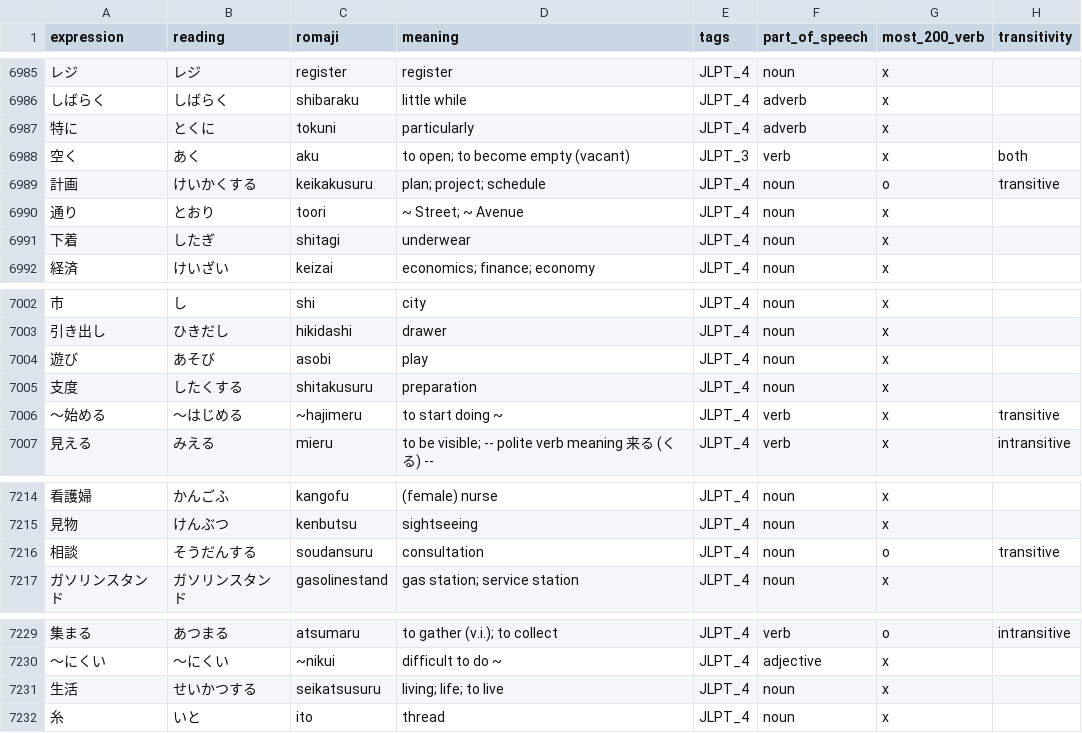
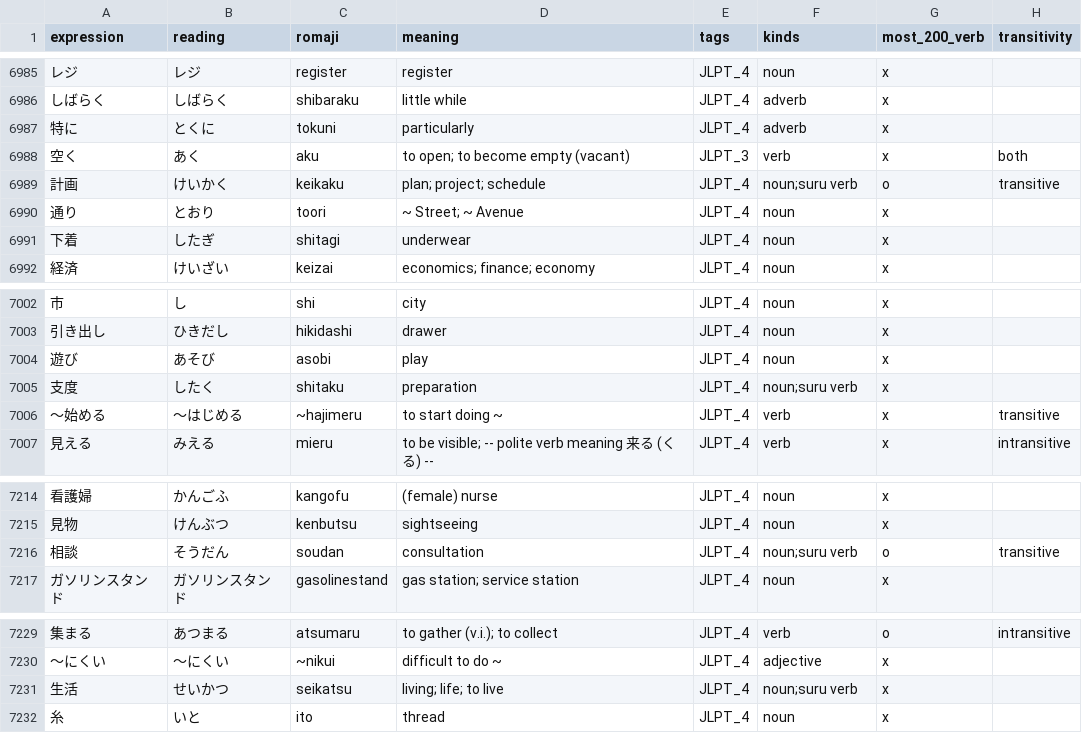
Before and after one commit to Potoman/JlptTraining, a CSV file: all_hiragana_with_pos.csv, drawn as a sheet; only a part is shown, gaps mark what is left out; the diff covers the shown part only.

Commit message:
Rename part_of_speech to kinds for more understandeability.
Multiple kind for word are now supported in data base.

```diff
--- a/all_hiragana_with_pos.csv
+++ b/all_hiragana_with_pos.csv
@@ -1 +1 @@
-expression,reading,romaji,meaning,tags,part_of_speech,most_200_verb,transitivity
+expression,reading,romaji,meaning,tags,kinds,most_200_verb,transitivity
@@ -6988,3 +6988,3 @@ expression,reading,romaji,meaning,tags,part_of_speech,most_200_verb,transitivity
 空く,あく,aku,to open; to become empty (vacant),JLPT_3,verb,x,both
-計画,けいかくする,keikakusuru,plan; project; schedule,JLPT_4,noun,o,transitive
+計画,けいかく,keikaku,plan; project; schedule,JLPT_4,noun;suru verb,o,transitive
 通り,とおり,toori,~ Street; ~ Avenue,JLPT_4,noun,x,
@@ -7004,3 +7004,3 @@ expression,reading,romaji,meaning,tags,part_of_speech,most_200_verb,transitivity
 遊び,あそび,asobi,play,JLPT_4,noun,x,
-支度,したくする,shitakusuru,preparation,JLPT_4,noun,x,
+支度,したく,shitaku,preparation,JLPT_4,noun;suru verb,x,
 ～始める,～はじめる,~hajimeru,to start doing ~,JLPT_4,verb,x,transitive
@@ -7215,3 +7215,3 @@ expression,reading,romaji,meaning,tags,part_of_speech,most_200_verb,transitivity
 見物,けんぶつ,kenbutsu,sightseeing,JLPT_4,noun,x,
-相談,そうだんする,soudansuru,consultation,JLPT_4,noun,o,transitive
+相談,そうだん,soudan,consultation,JLPT_4,noun;suru verb,o,transitive
 ガソリンスタンド,ガソリンスタンド,gasolinestand,gas station; service station,JLPT_4,noun,x,
@@ -7230,3 +7230,3 @@ expression,reading,romaji,meaning,tags,part_of_speech,most_200_verb,transitivity
 ～にくい,～にくい,~nikui,difficult to do ~,JLPT_4,adjective,x,
-生活,せいかつする,seikatsusuru,living; life; to live,JLPT_4,noun,x,
+生活,せいかつ,seikatsu,living; life; to live,JLPT_4,noun;suru verb,x,
 糸,いと,ito,thread,JLPT_4,noun,x,
```
Also changed, not shown: 30 edited cells elsewhere in this file, 1 other file.
